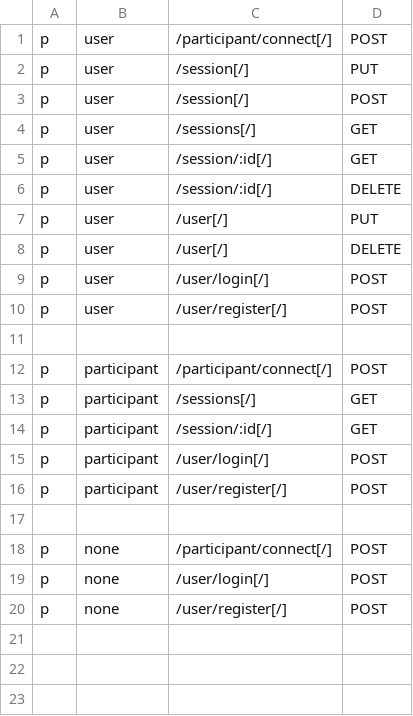
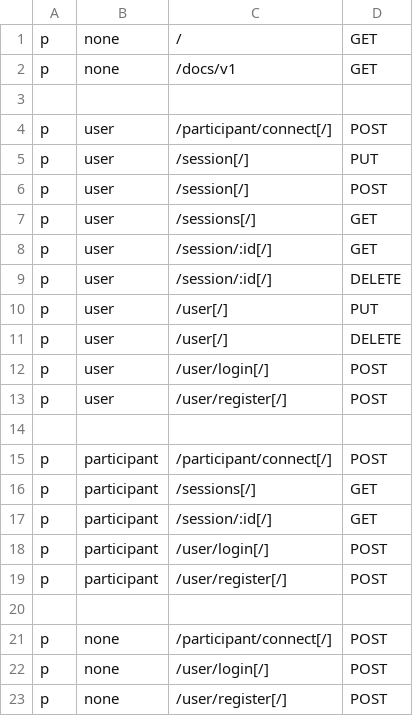
Before and after one commit to Playful-Interactive-Environments/SpaceHuddle, a CSV file: api/resources/auth/policy.csv, drawn as a sheet; the diff names each change by its address in the sheet, - before the commit and + after, or states it on an @@ line.

Commit message:
#1 add policy to view swagger  documentation

```diff
--- a/api/resources/auth/policy.csv
+++ b/api/resources/auth/policy.csv
+row 1: p | none | / | GET
+row 2: p | none | /docs/v1 | GET
+row 3: (empty)
```
